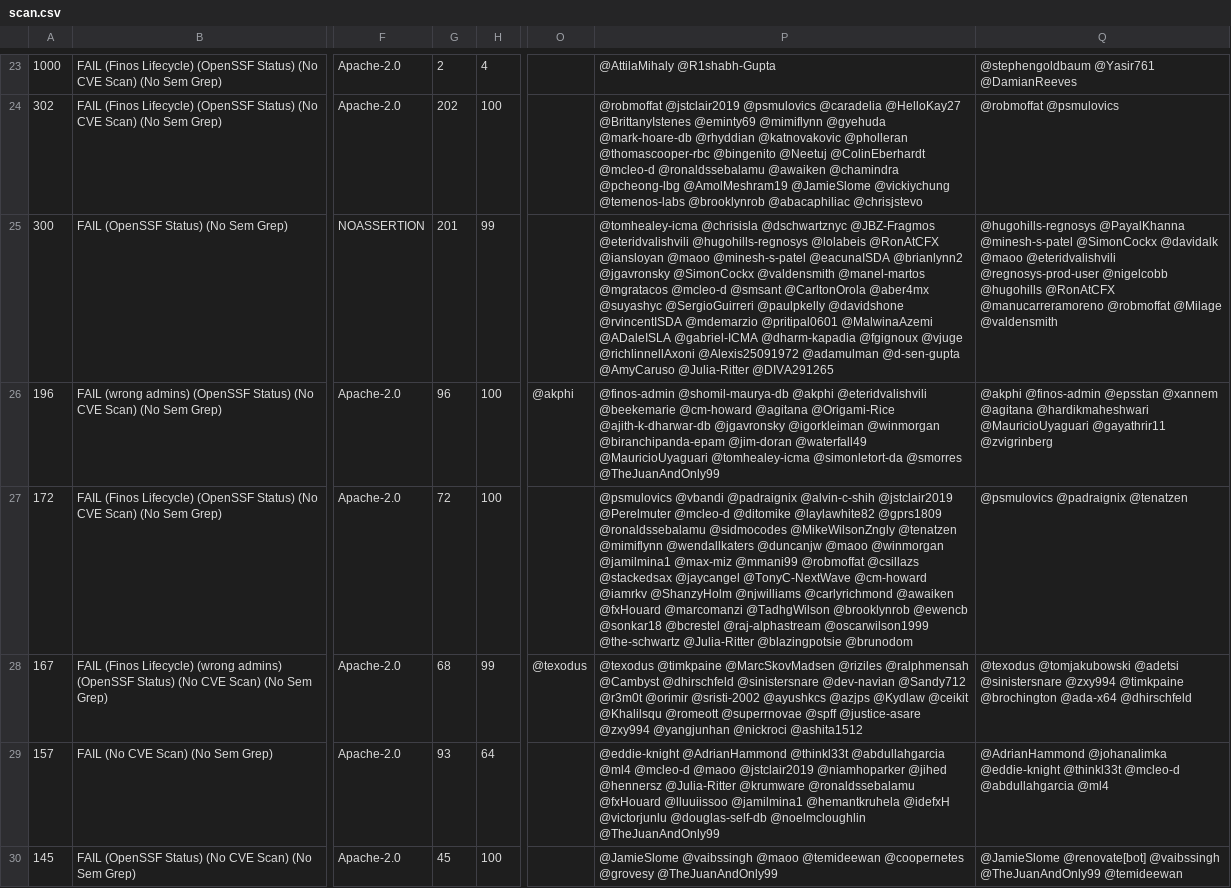
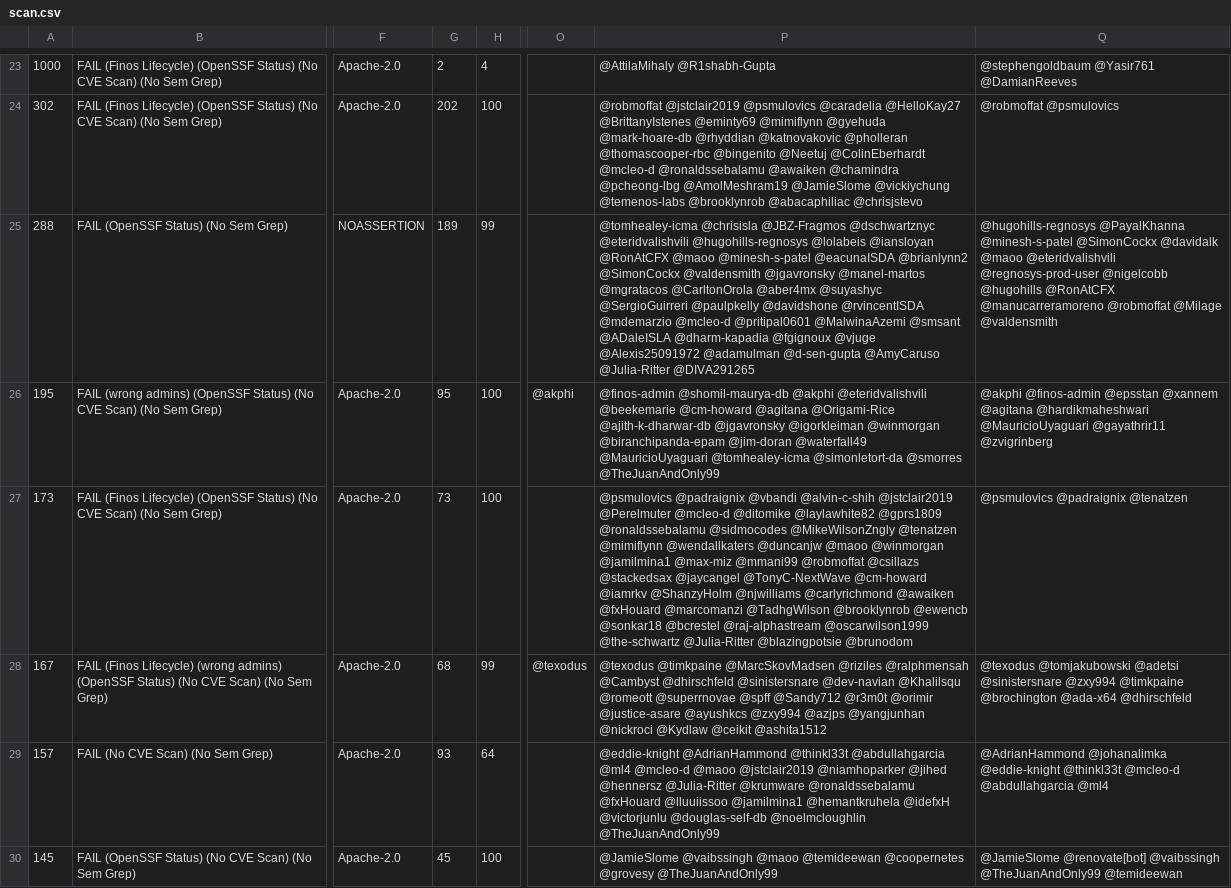
Before and after one commit to finos-labs/project-analysis, a CSV file: scan.csv, drawn as a sheet; only a part is shown, gaps mark what is left out; the diff covers the shown part only; the diff names each change by its address in the sheet, - before the commit and + after, or states it on an @@ line.

Commit message:
Landscape Scanning Generated File

```diff
--- a/scan.csv
+++ b/scan.csv
-A25: 300
+A25: 288
-G25: 201
+G25: 189
-P25: @tomhealey-icma @chrisisla @dschwartznyc @JBZ-Fragmos @eteridvalishvili @hugohills-regnosys @lolabeis @RonAtCFX @iansloyan @maoo @minesh-s-patel @eacunaISDA @brianlynn2 @jgavronsky @SimonCockx @valdensmith @manel-martos @mgratacos @mcleo-d @smsant @CarltonOrola @aber4mx @suyashyc @SergioGuirreri @paulpkelly @davidshone @rvincentISDA @mdemarzio @pritipal0601 @MalwinaAzemi @ADaleISLA @gabriel-ICMA @dharm-kapadia @fgignoux @vjuge @richlinnellAxoni @Alexis25091972 @adamulman…
+P25: @tomhealey-icma @chrisisla @JBZ-Fragmos @dschwartznyc @eteridvalishvili @hugohills-regnosys @lolabeis @iansloyan @RonAtCFX @maoo @minesh-s-patel @eacunaISDA @brianlynn2 @SimonCockx @valdensmith @jgavronsky @manel-martos @mgratacos @CarltonOrola @aber4mx @suyashyc @SergioGuirreri @paulpkelly @davidshone @rvincentISDA @mdemarzio @mcleo-d @pritipal0601 @MalwinaAzemi @smsant @ADaleISLA @dharm-kapadia @fgignoux @vjuge @Alexis25091972 @adamulman…
-A26: 196
+A26: 195
-G26: 96
+G26: 95
-A27: 172
+A27: 173
-G27: 72
+G27: 73
-P27: @psmulovics @vbandi @padraignix @alvin-c-shih @jstclair2019…
+P27: @psmulovics @padraignix @vbandi @alvin-c-shih @jstclair2019…
-P28: …@sinistersnare @dev-navian @Sandy712 @r3m0t @orimir @sristi-2002 @ayushkcs @azjps @Kydlaw @ceikit @Khalilsqu @romeott @superrnovae @spff @justice-asare @zxy994 @yangjunhan @nickroci @ashita1512
+P28: …@sinistersnare @dev-navian @Khalilsqu @romeott @superrnovae @spff @Sandy712 @r3m0t @orimir @justice-asare @ayushkcs @zxy994 @azjps @yangjunhan @nickroci @Kydlaw @ceikit @ashita1512
```
Also changed, not shown: 13 edited cells elsewhere in this file.
